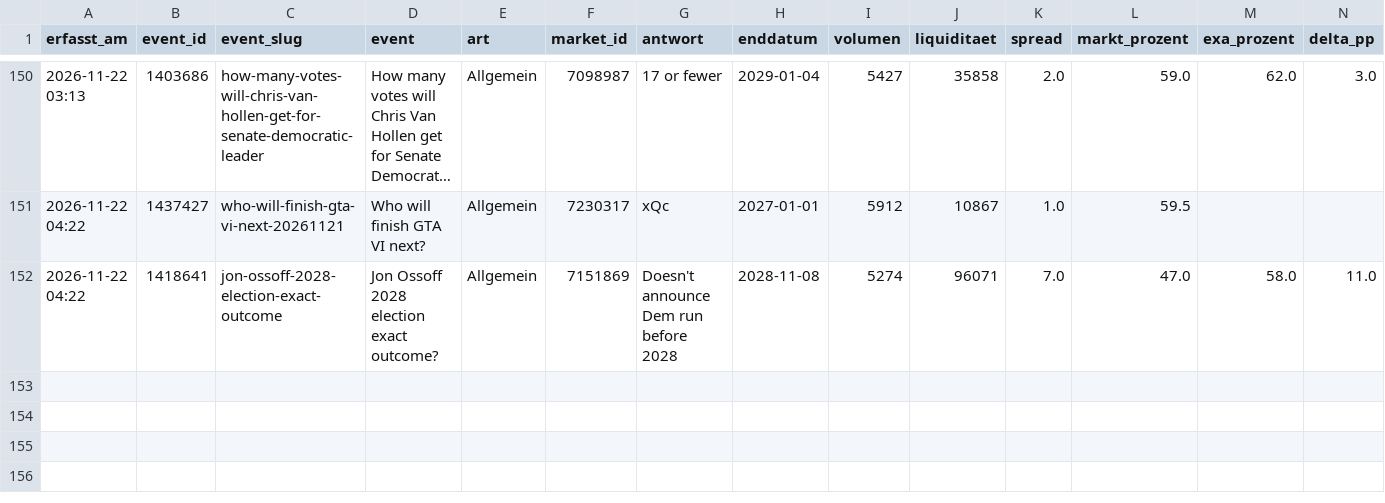
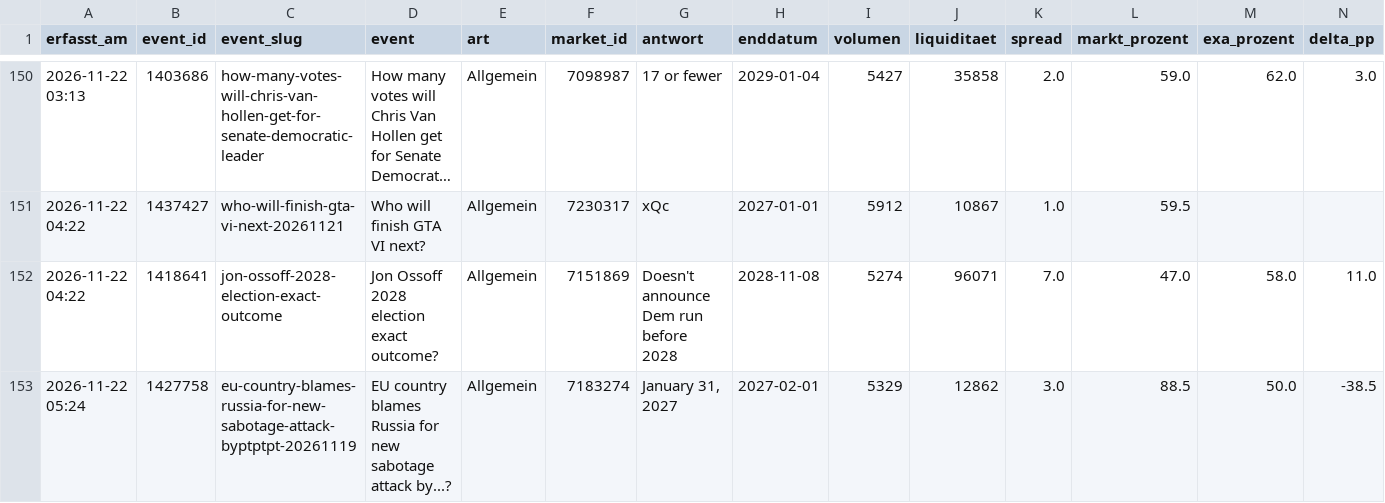
Before and after one commit to Fluc10/polymarket-scanner, a CSV file: data/exa_log.csv, drawn as a sheet; only a part is shown, gaps mark what is left out; long unchanged cells end in …; rows hold the shown columns only; the diff names each change by its address in the sheet, - before the commit and + after, or states it on an @@ line.

```diff
--- a/data/exa_log.csv
+++ b/data/exa_log.csv
+row 153: 2026-11-22 05:24 | 1427758 | eu-country-blames-russia-for-new-sabotage-attack-byptptpt-20261119 | EU country blames Russia for new sabotage attack by...? | Allgemein | 7183274 | January 31, 2027 | 2027-02-01 | 5329 | 12862 | 3.0 | 88.5 | 50.0 | -38.5
```
